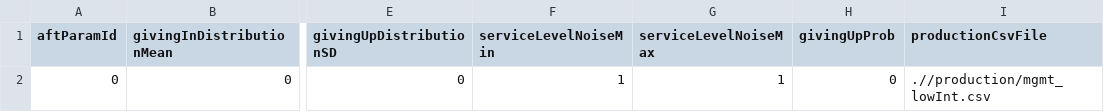
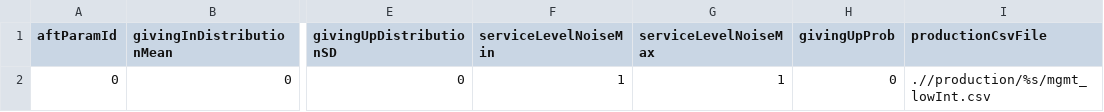
Before and after one commit to CRAFTY-ABM/CRAFTY_RangeshiftR, a CSV file: data_LondonOPM/agents/V4/AftParams_mgmt_lowInt.csv, drawn as a sheet; only a part is shown, gaps mark what is left out; the diff names each change by its address in the sheet, - before the commit and + after, or states it on an @@ line.

```diff
--- a/data_LondonOPM/agents/V4/AftParams_mgmt_lowInt.csv
+++ b/data_LondonOPM/agents/V4/AftParams_mgmt_lowInt.csv
-I2 (productionCsvFile): .//production/mgmt_lowInt.csv
+I2 (productionCsvFile): .//production/%s/mgmt_lowInt.csv
```
Also changed, not shown: data_LondonOPM/agents/V4/AftParams_mgmt_highInt.csv, data_LondonOPM/agents/V4/AftParams_no_mgmt.csv.
